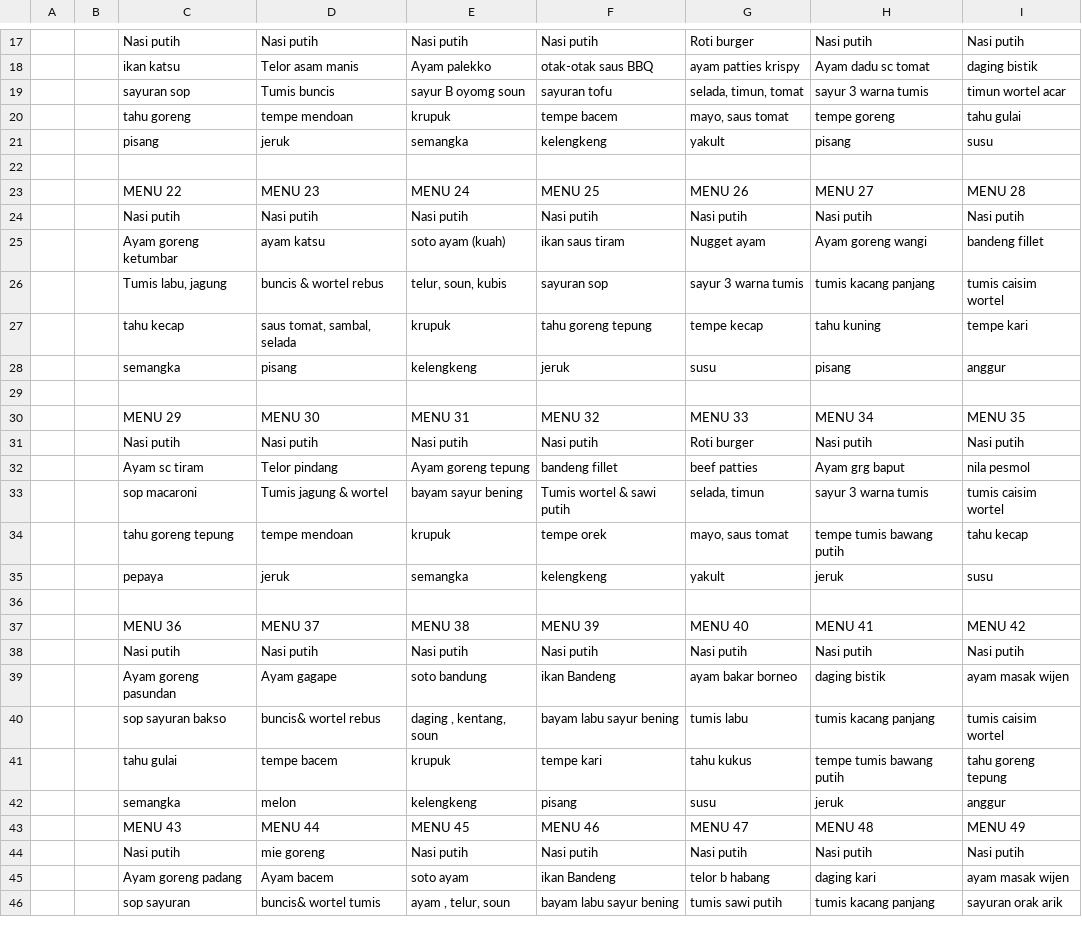
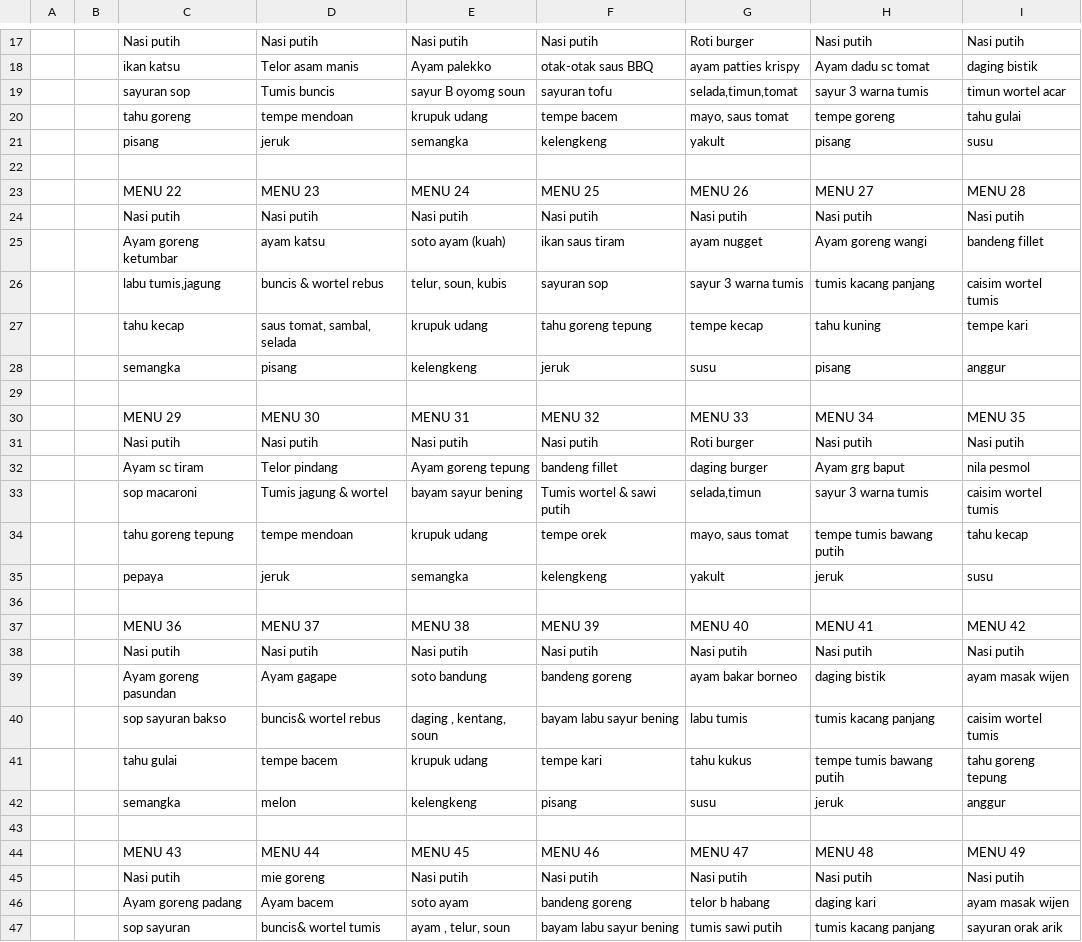
Before and after one commit to elins-research-club/mbgApps-backend, a CSV file: src/data/csv/menu.csv, drawn as a sheet; only a part is shown, gaps mark what is left out; addresses are those after the commit; the diff covers the shown part only; the diff names each change by its address in the sheet, - before the commit and + after, or states it on an @@ line.

Commit message:
update menu.csv

```diff
--- a/src/data/csv/menu.csv
+++ b/src/data/csv/menu.csv
-G19: selada, timun, tomat
+G19: selada,timun,tomat
-E20: krupuk
+E20: krupuk udang
-G25: Nugget ayam
+G25: ayam nugget
-C26: Tumis labu, jagung
+C26: labu tumis,jagung
-I26: tumis caisim wortel
+I26: caisim wortel tumis
-E27: krupuk
+E27: krupuk udang
-G32: beef patties
+G32: daging burger
-G33: selada, timun
+G33: selada,timun
-I33: tumis caisim wortel
+I33: caisim wortel tumis
-E34: krupuk
+E34: krupuk udang
-F39: ikan Bandeng
+F39: bandeng goreng
-G40: tumis labu
+G40: labu tumis
-I40: tumis caisim wortel
+I40: caisim wortel tumis
-E41: krupuk
+E41: krupuk udang
+row 43: (empty)
-F46: ikan Bandeng
+F46: bandeng goreng
```
Also changed, not shown: 14 edited cells elsewhere in this file.
